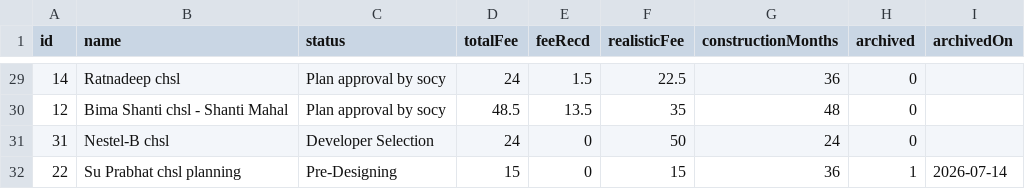
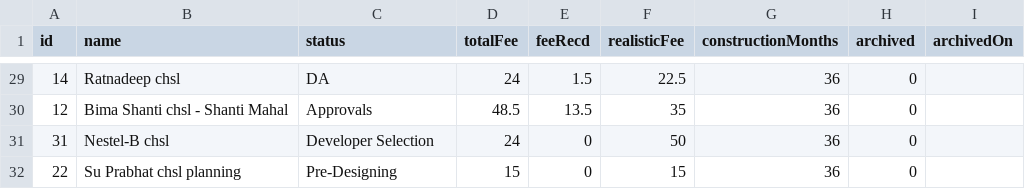
Before and after one commit to architectbharat-png/ABS-Project-Dashboard, a CSV file: projects.csv, drawn as a sheet; only a part is shown, gaps mark what is left out; the diff covers the shown part only.

```diff
--- a/projects.csv
+++ b/projects.csv
@@ -29,4 +29,4 @@ id,name,status,totalFee,feeRecd,realisticFee,constructionMonths,archived,archive
-14,"Ratnadeep chsl","Plan approval by socy",24,1.5,22.5,36,0,
-12,"Bima Shanti chsl - Shanti Mahal","Plan approval by socy",48.5,13.5,35,48,0,
-31,"Nestel-B chsl","Developer Selection",24,0,50,24,0,
-22,"Su Prabhat chsl planning","Pre-Designing",15,0,15,36,1,"2026-07-14"
+14,"Ratnadeep chsl","DA",24,1.5,22.5,36,0,
+12,"Bima Shanti chsl - Shanti Mahal","Approvals",48.5,13.5,35,36,0,
+31,"Nestel-B chsl","Developer Selection",24,0,50,36,0,
+22,"Su Prabhat chsl planning","Pre-Designing",15,0,15,36,0,
```
Also changed, not shown: 25 edited cells elsewhere in this file.
